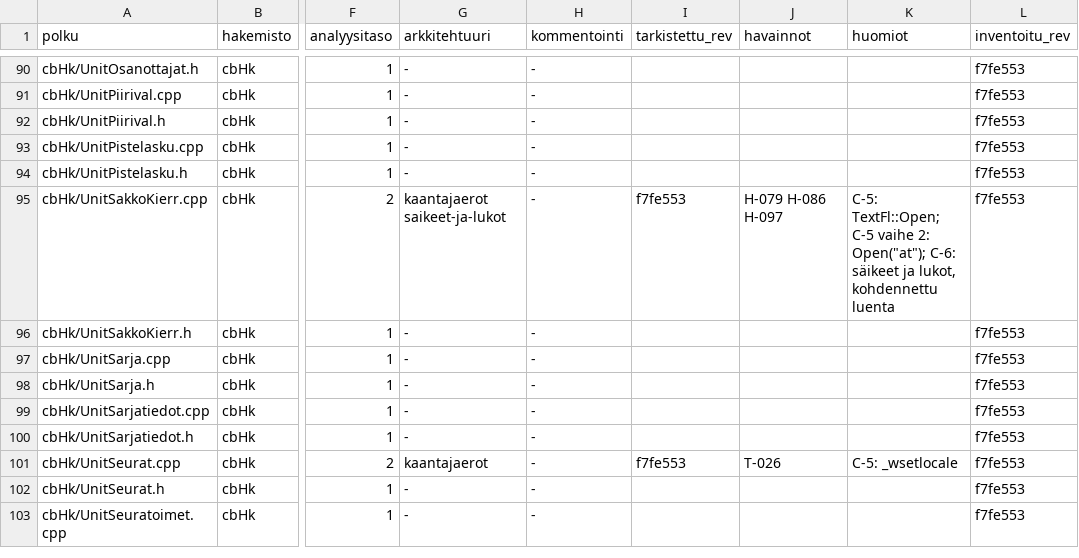
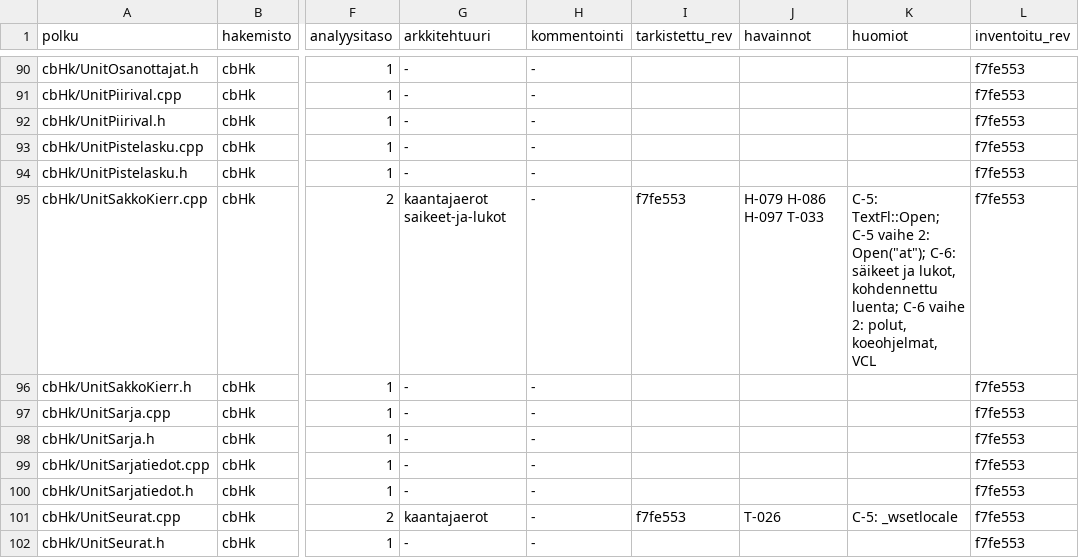
Before and after one commit to PirilaTP/tulospalvelu, a CSV file: doc/arkkitehtuuri/rekisteri/tiedostot.csv, drawn as a sheet; only a part is shown, gaps mark what is left out; the shorter side is filled out with more unchanged rows; the diff covers the shown part only; the diff names each change by its address in the sheet, - before the commit and + after, or states it on an @@ line.

```diff
--- a/doc/arkkitehtuuri/rekisteri/tiedostot.csv
+++ b/doc/arkkitehtuuri/rekisteri/tiedostot.csv
-J95 (havainnot): H-079 H-086 H-097
+J95 (havainnot): H-079 H-086 H-097 T-033
-K95 (huomiot): …lukot, kohdennettu luenta
+K95 (huomiot): …lukot, kohdennettu luenta; C-6 vaihe 2: polut, koeohjelmat, VCL
```
Also changed, not shown: 50 edited cells elsewhere in this file, 21 other files.
